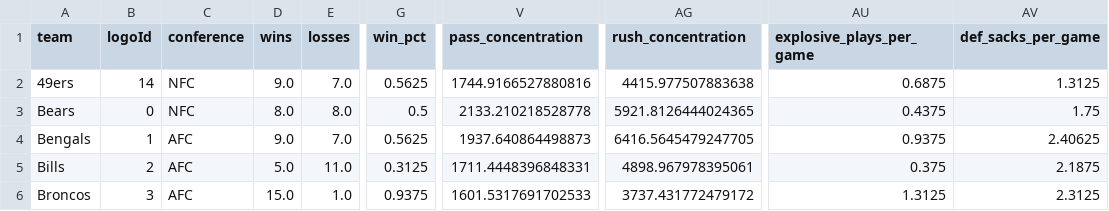
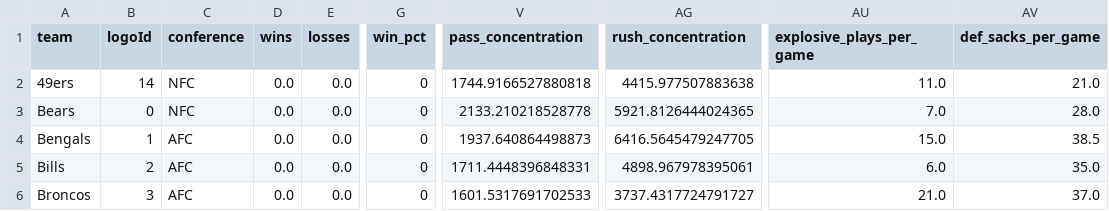
Before and after one commit to lespauI/mega_league, a CSV file: output/team_player_usage.csv, drawn as a sheet; only a part is shown, gaps mark what is left out; the diff covers the shown part only; the diff names each change by its address in the sheet, - before the commit and + after, or states it on an @@ line.

```diff
--- a/output/team_player_usage.csv
+++ b/output/team_player_usage.csv
-D2 (wins): 9.0
+D2 (wins): 0.0
-E2 (losses): 7.0
+E2 (losses): 0.0
-G2 (win_pct): 0.5625
+G2 (win_pct): 0
-V2 (pass_concentration): 1744.9166527880816
+V2 (pass_concentration): 1744.9166527880818
-AU2 (explosive_plays_per_game): 0.6875
+AU2 (explosive_plays_per_game): 11.0
-AV2 (def_sacks_per_game): 1.3125
+AV2 (def_sacks_per_game): 21.0
-D3 (wins): 8.0
+D3 (wins): 0.0
-E3 (losses): 8.0
+E3 (losses): 0.0
-G3 (win_pct): 0.5
+G3 (win_pct): 0
-AU3 (explosive_plays_per_game): 0.4375
+AU3 (explosive_plays_per_game): 7.0
-AV3 (def_sacks_per_game): 1.75
+AV3 (def_sacks_per_game): 28.0
-D4 (wins): 9.0
+D4 (wins): 0.0
-E4 (losses): 7.0
+E4 (losses): 0.0
-G4 (win_pct): 0.5625
+G4 (win_pct): 0
-AU4 (explosive_plays_per_game): 0.9375
+AU4 (explosive_plays_per_game): 15.0
-AV4 (def_sacks_per_game): 2.40625
+AV4 (def_sacks_per_game): 38.5
-D5 (wins): 5.0
+D5 (wins): 0.0
-E5 (losses): 11.0
+E5 (losses): 0.0
-G5 (win_pct): 0.3125
+G5 (win_pct): 0
-AU5 (explosive_plays_per_game): 0.375
+AU5 (explosive_plays_per_game): 6.0
-AV5 (def_sacks_per_game): 2.1875
+AV5 (def_sacks_per_game): 35.0
-D6 (wins): 15.0
+D6 (wins): 0.0
-E6 (losses): 1.0
+E6 (losses): 0.0
-G6 (win_pct): 0.9375
+G6 (win_pct): 0
-AG6 (rush_concentration): 3737.431772479172
+AG6 (rush_concentration): 3737.4317724791727
-AU6 (explosive_plays_per_game): 1.3125
+AU6 (explosive_plays_per_game): 21.0
-AV6 (def_sacks_per_game): 2.3125
+AV6 (def_sacks_per_game): 37.0
```
Also changed, not shown: 151 edited cells elsewhere in this file, output/team_aggregated_stats.csv, 3 other files.
